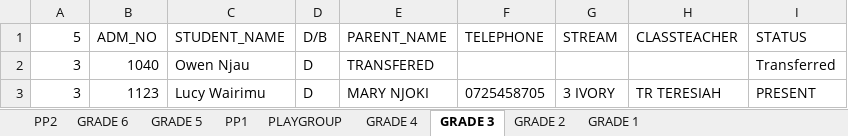
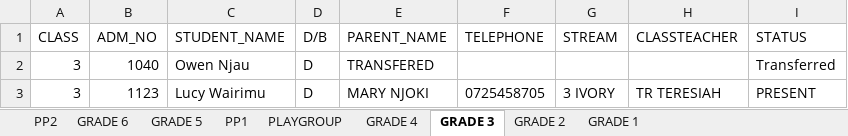
Before and after one commit to MuchiriKinyua/School-Management-System, an Excel workbook: utumishi.xlsx, sheet GRADE 3, drawn as a sheet; only a part is shown; values as stored, in another font and other column widths than the file's, no borders; charts and pictures not drawn; the diff names each change by its address in the sheet, - before the commit and + after, or states it on an @@ line.

```diff
--- a/utumishi.xlsx (sheet GRADE 3)
+++ b/utumishi.xlsx (sheet GRADE 3)
-A1: 5
+A1: CLASS
```
Also changed, not shown: sheet GRADE 2, sheet PP2, sheet GRADE 4, sheet GRADE 1, sheet PP1, charts or pictures, Updated grade 7& 8.xlsx, 3 other files.
